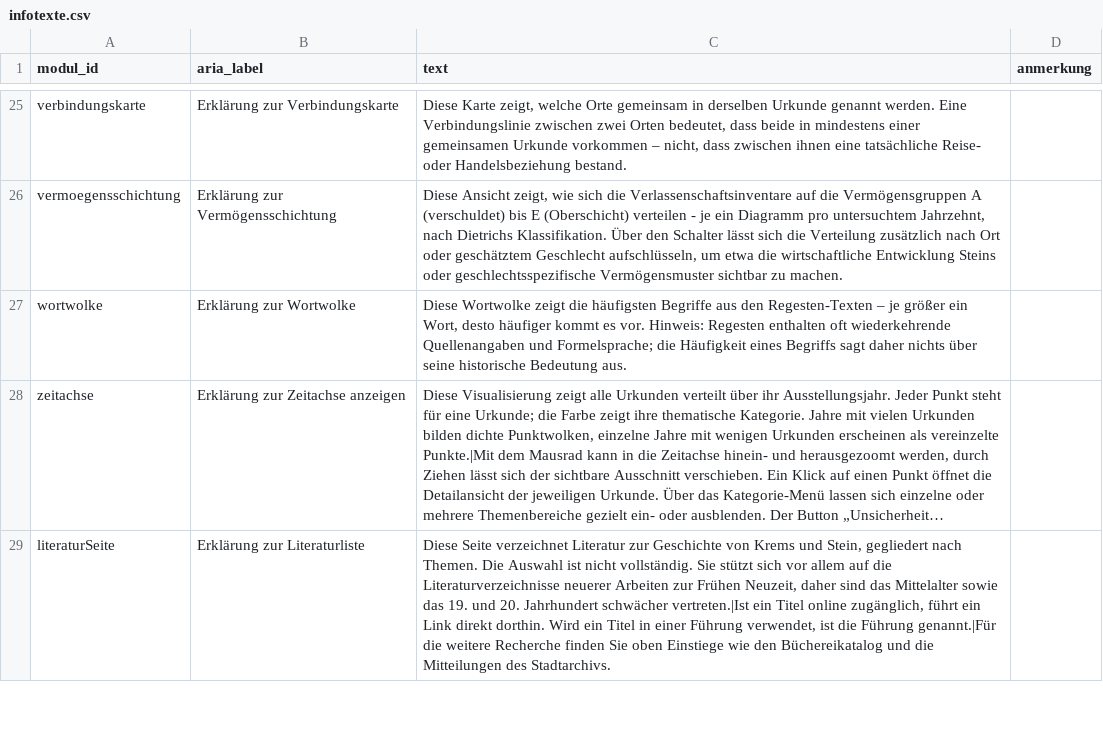
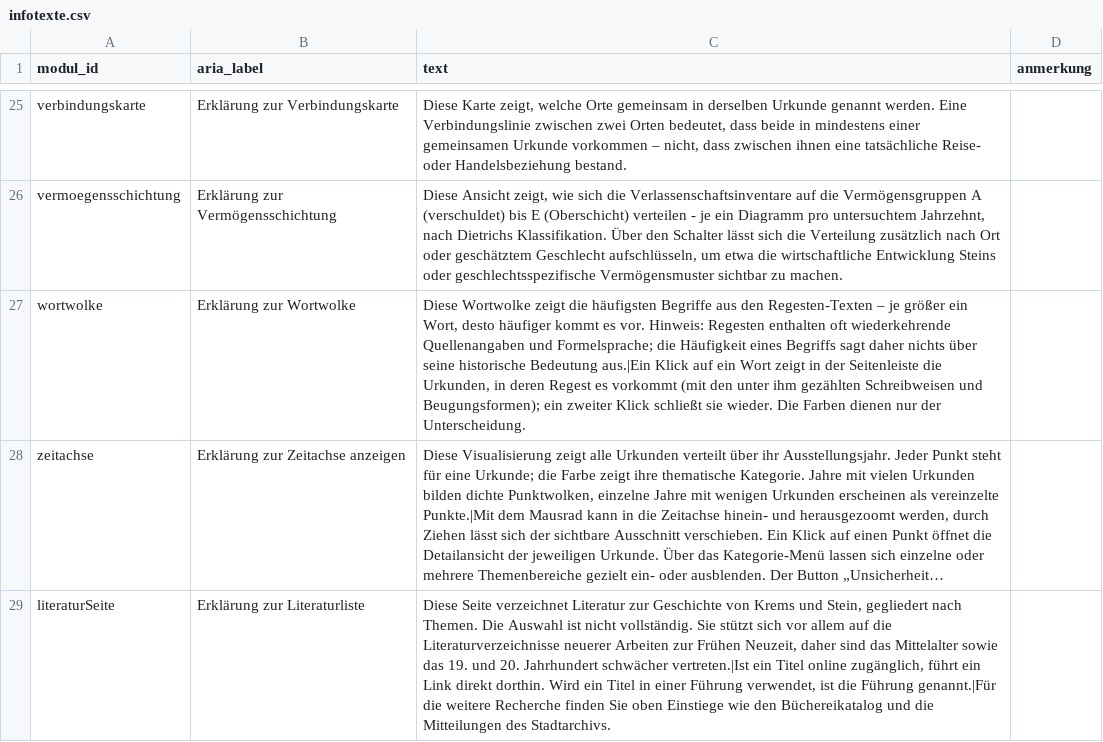
Before and after one commit to alexcapellmann-alt/Interface-Krems, a CSV file: data/infotexte.csv, drawn as a sheet; only a part is shown, gaps mark what is left out; long unchanged cells end in …; the diff names each change by its address in the sheet, - before the commit and + after, or states it on an @@ line.

```diff
--- a/data/infotexte.csv
+++ b/data/infotexte.csv
-C27 (text): …historische Bedeutung aus.
+C27 (text): …historische Bedeutung aus.|Ein Klick auf ein Wort zeigt in der Seitenleiste die Urkunden, in deren Regest es vorkommt (mit den unter ihm gezählten Schreibweisen und Beugungsformen); ein zweiter Klick schließt sie wieder. Die Farben dienen nur der Unterscheidung.
```
Also changed, not shown: data/wortwolke_filter.csv, 9 other files.
